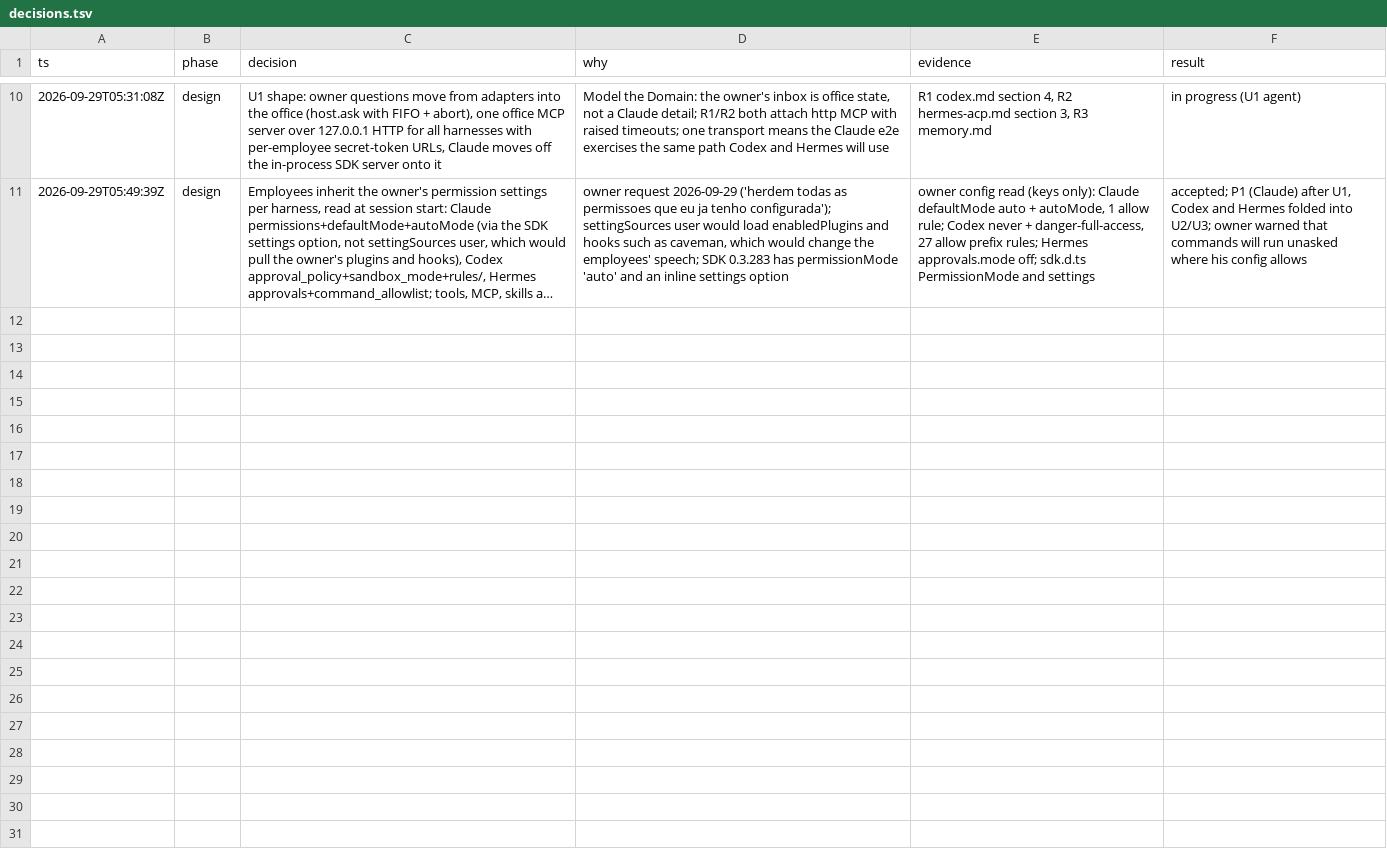
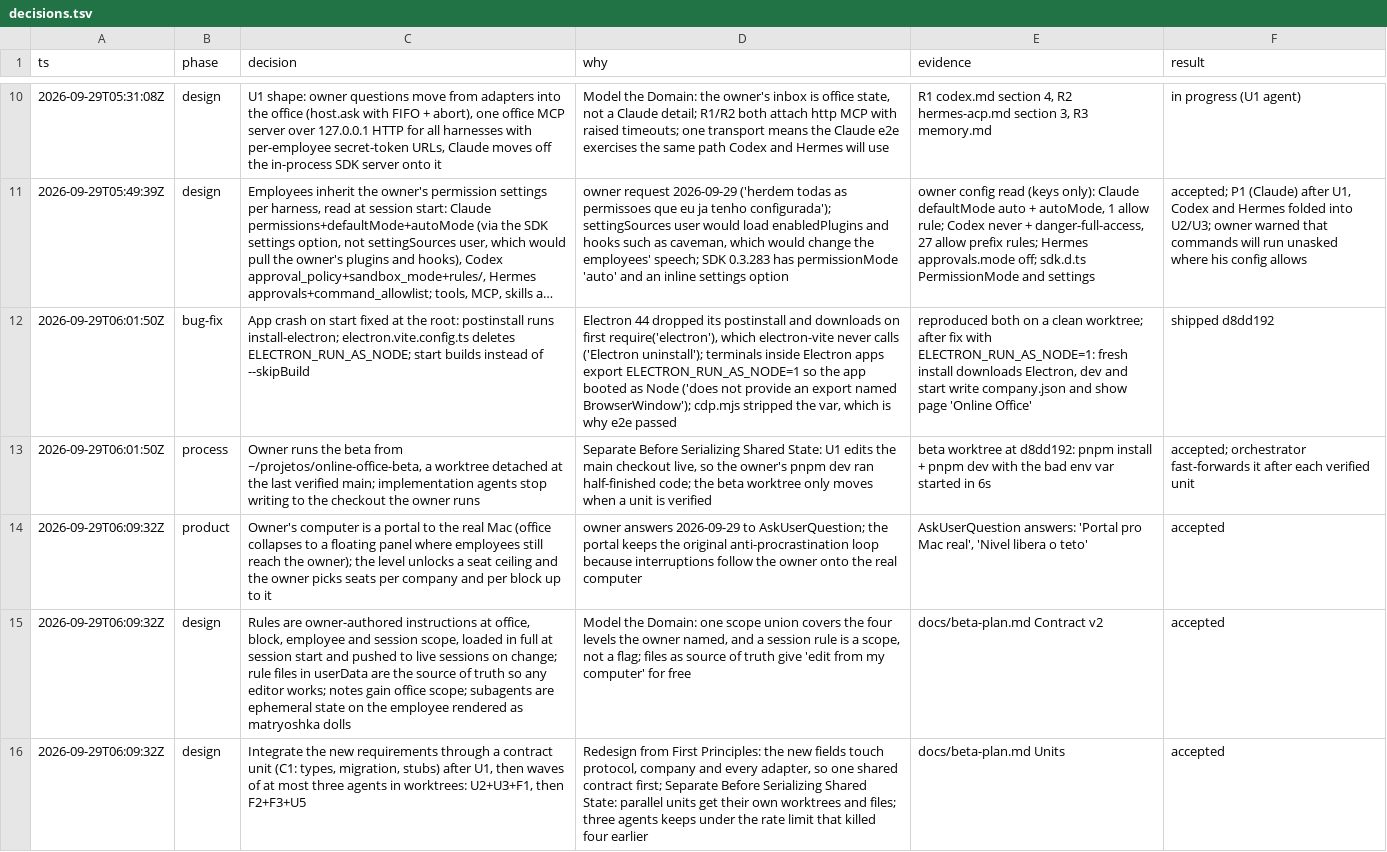
Before and after one commit to FelipeGazapina/online-office, a TSV file: docs/decisions.tsv, drawn as a sheet; only a part is shown, gaps mark what is left out; long unchanged cells end in …; the diff names each change by its address in the sheet, - before the commit and + after, or states it on an @@ line.

```diff
--- a/docs/decisions.tsv
+++ b/docs/decisions.tsv
+row 12: 2026-09-29T06:01:50Z | bug-fix | App crash on start fixed at the root: postinstall runs install-electron; electron.vite.config.ts deletes ELECTRON_RUN_AS_NODE; start builds instead of --skipBuild | Electron 44 dropped its postinstall and downloads on first require('electron'), which electron-vite never calls ('Electron uninstall'); terminals inside Electron apps export ELECTRON_RUN_AS_NODE=1 so the app booted as Node ('does not provide an export named BrowserWindow'); cdp.mjs stripped the var, which is why e2e passed | reproduced both on a clean worktree; after fix with ELECTRON_RUN_AS_NODE=1: fresh install downloads Electron, dev and start write company.json and show page 'Online Office' | shipped d8dd192
+row 13: 2026-09-29T06:01:50Z | process | Owner runs the beta from ~/projetos/online-office-beta, a worktree detached at the last verified main; implementation agents stop writing to the checkout the owner runs | Separate Before Serializing Shared State: U1 edits the main checkout live, so the owner's pnpm dev ran half-finished code; the beta worktree only moves when a unit is verified | beta worktree at d8dd192: pnpm install + pnpm dev with the bad env var started in 6s | accepted; orchestrator fast-forwards it after each verified unit
+row 14: 2026-09-29T06:09:32Z | product | Owner's computer is a portal to the real Mac (office collapses to a floating panel where employees still reach the owner); the level unlocks a seat ceiling and the owner picks seats per company and per block up to it | owner answers 2026-09-29 to AskUserQuestion; the portal keeps the original anti-procrastination loop because interruptions follow the owner onto the real computer | AskUserQuestion answers: 'Portal pro Mac real', 'Nivel libera o teto' | accepted
+row 15: 2026-09-29T06:09:32Z | design | Rules are owner-authored instructions at office, block, employee and session scope, loaded in full at session start and pushed to live sessions on change; rule files in userData are the source of truth so any editor works; notes gain office scope; subagents are ephemeral state on the employee rendered as matryoshka dolls | Model the Domain: one scope union covers the four levels the owner named, and a session rule is a scope, not a flag; files as source of truth give 'edit from my computer' for free | docs/beta-plan.md Contract v2 | accepted
+row 16: 2026-09-29T06:09:32Z | design | Integrate the new requirements through a contract unit (C1: types, migration, stubs) after U1, then waves of at most three agents in worktrees: U2+U3+F1, then F2+F3+U5 | Redesign from First Principles: the new fields touch protocol, company and every adapter, so one shared contract first; Separate Before Serializing Shared State: parallel units get their own worktrees and files; three agents keeps under the rate limit that killed four earlier | docs/beta-plan.md Units | accepted
```
Also changed, not shown: 1 other file.
